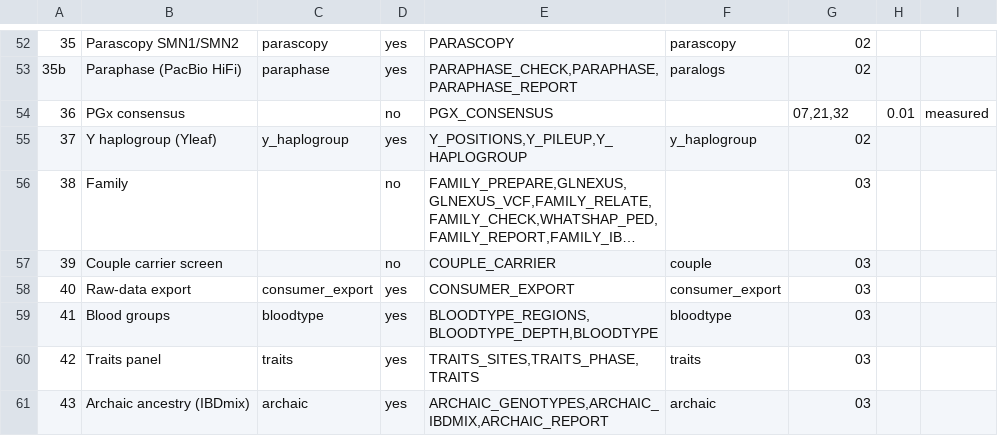
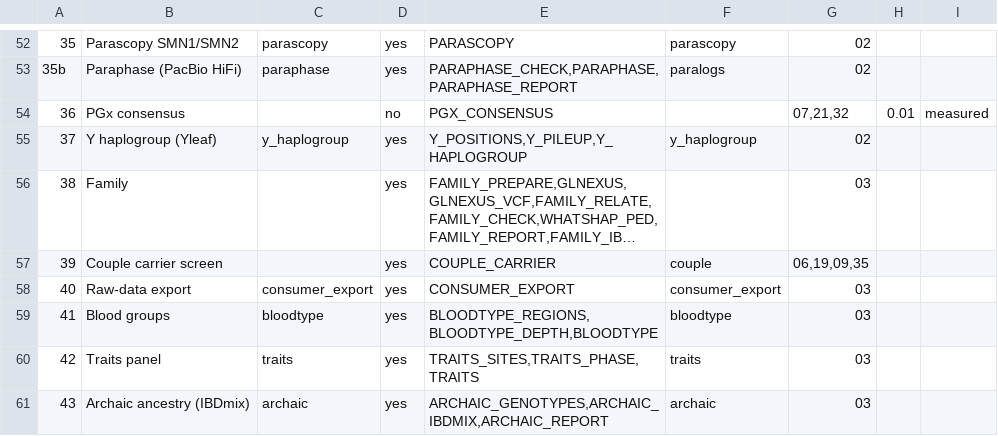
Before and after one commit to GeiserX/Personal-Genome-Pipeline, a TSV file: assets/steps.tsv, drawn as a sheet; only a part is shown, gaps mark what is left out; long unchanged cells end in …; the diff names each change by its address in the sheet, - before the commit and + after, or states it on an @@ line.

Commit message:
feat(run): run steps 38 and 39 from run-all.sh when FAMILIES says the sample has a family
The sex is checked against the file before the pipeline. After it, before
the reports, plan decides from what the members have under GENOME_DIR; the
steps run, or are recorded as skipped with the reason (waiting for a
member's gVCF). Steps 38 and 39 are now recorded steps.

Bead: pgp-5bja.11

```diff
--- a/assets/steps.tsv
+++ b/assets/steps.tsv
-D56:D57: no
+D56:D57: yes
-G57: 03
+G57: 06,19,09,35
```
Also changed, not shown: 2 other files.
